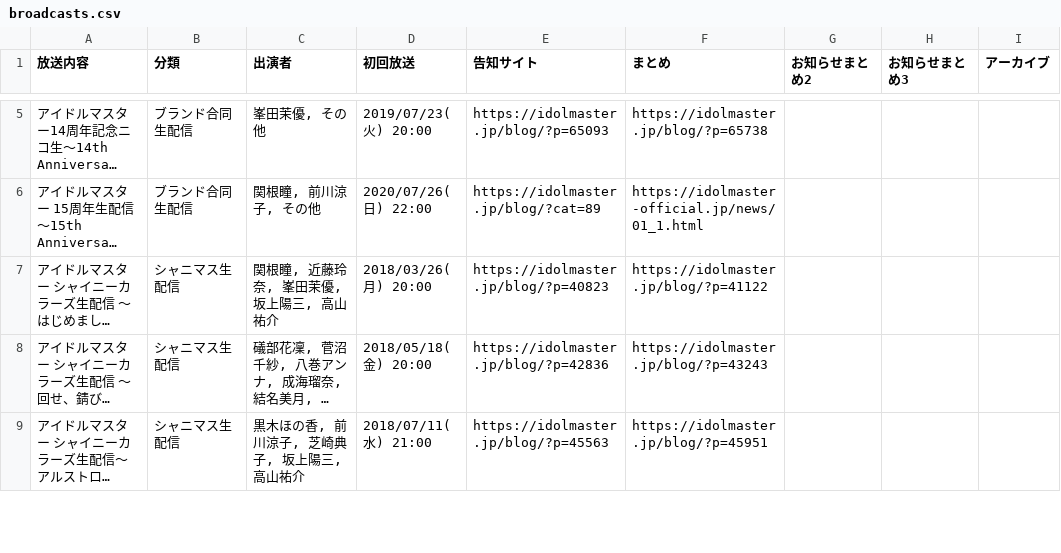
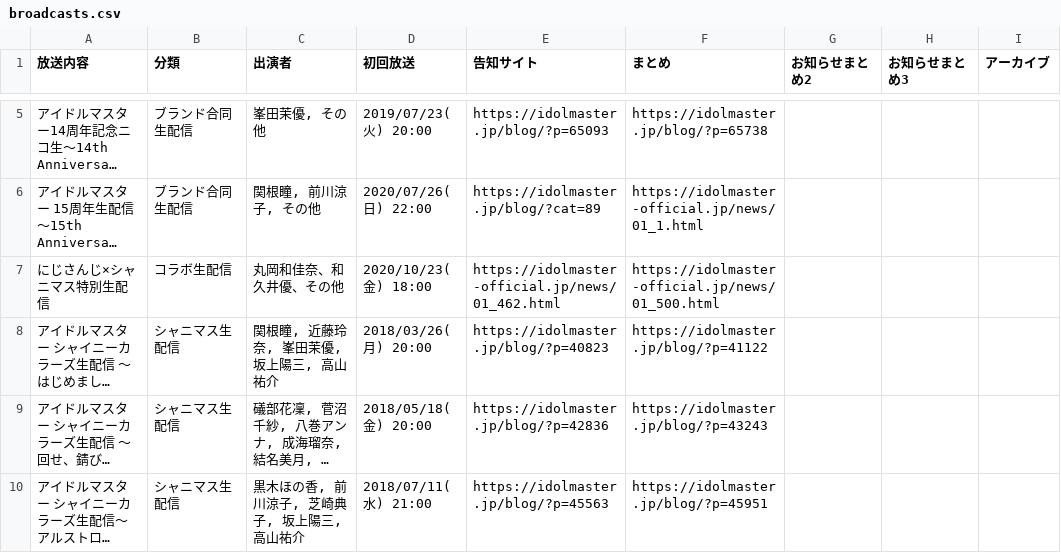
Before and after one commit to seinarish/shiny-colors-live-database, a CSV file: broadcasts.csv, drawn as a sheet; only a part is shown, gaps mark what is left out; long unchanged cells end in …; the diff names each change by its address in the sheet, - before the commit and + after, or states it on an @@ line.

Commit message:
Add Nijisanji collaboration broadcast

```diff
--- a/broadcasts.csv
+++ b/broadcasts.csv
+row 7: にじさんじ×シャニマス特別生配信 | コラボ生配信 | 丸岡和佳奈、和久井優、その他 | 2020/10/23(金) 18:00 | https://idolmaster-official.jp/news/01_462.html | https://idolmaster-official.jp/news/01_500.html
```
